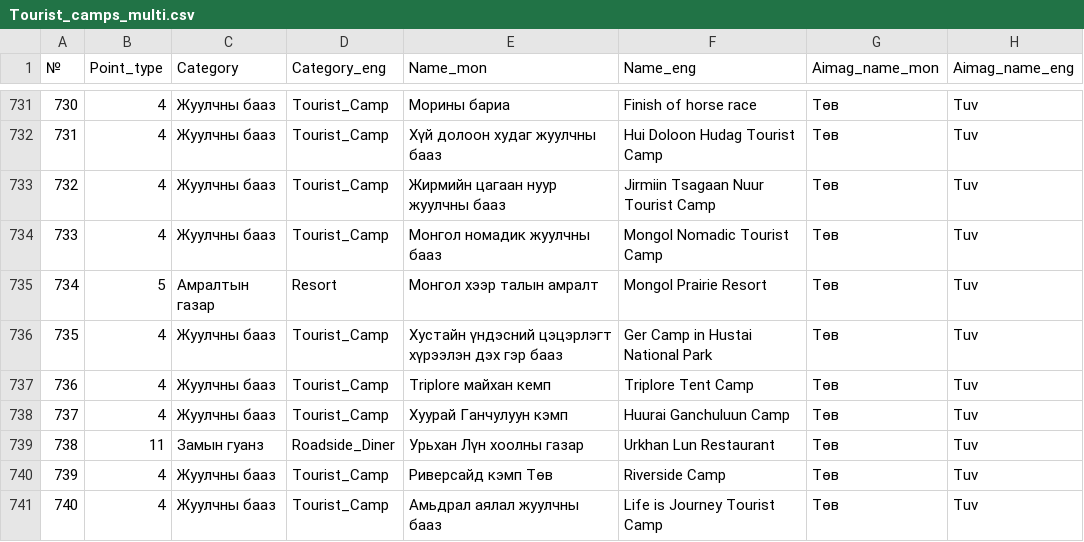
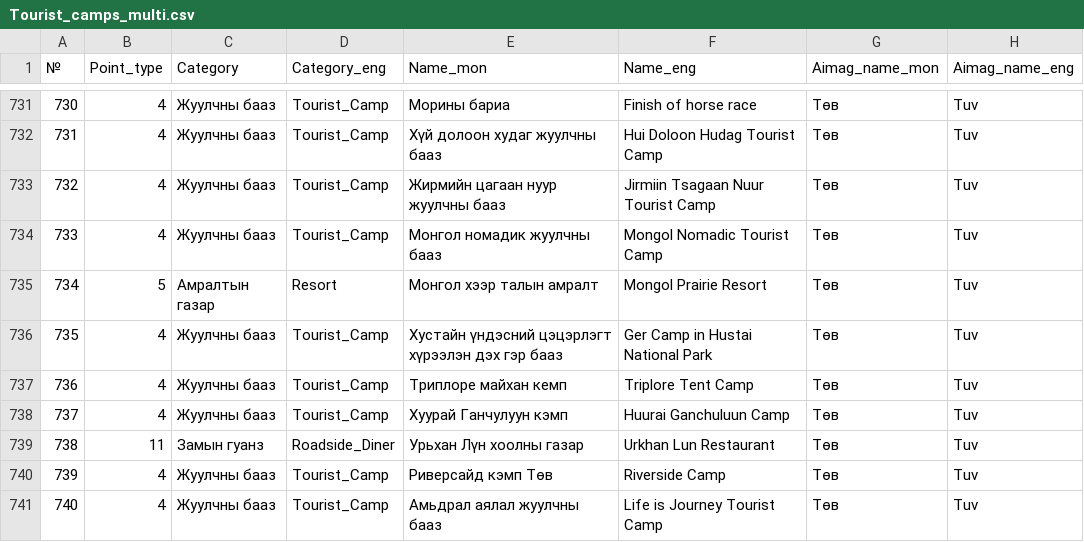
Before and after one commit to BayarCh/MongoliaGuideMap, a CSV file: Tourist_camps_multi.csv, drawn as a sheet; only a part is shown, gaps mark what is left out; the diff names each change by its address in the sheet, - before the commit and + after, or states it on an @@ line.

Commit message:
Update map data and settings

```diff
--- a/Tourist_camps_multi.csv
+++ b/Tourist_camps_multi.csv
-E737 (Name_mon): Triplore майхан кемп
+E737 (Name_mon): Триплоре майхан кемп
```
Also changed, not shown: 1 other file.
